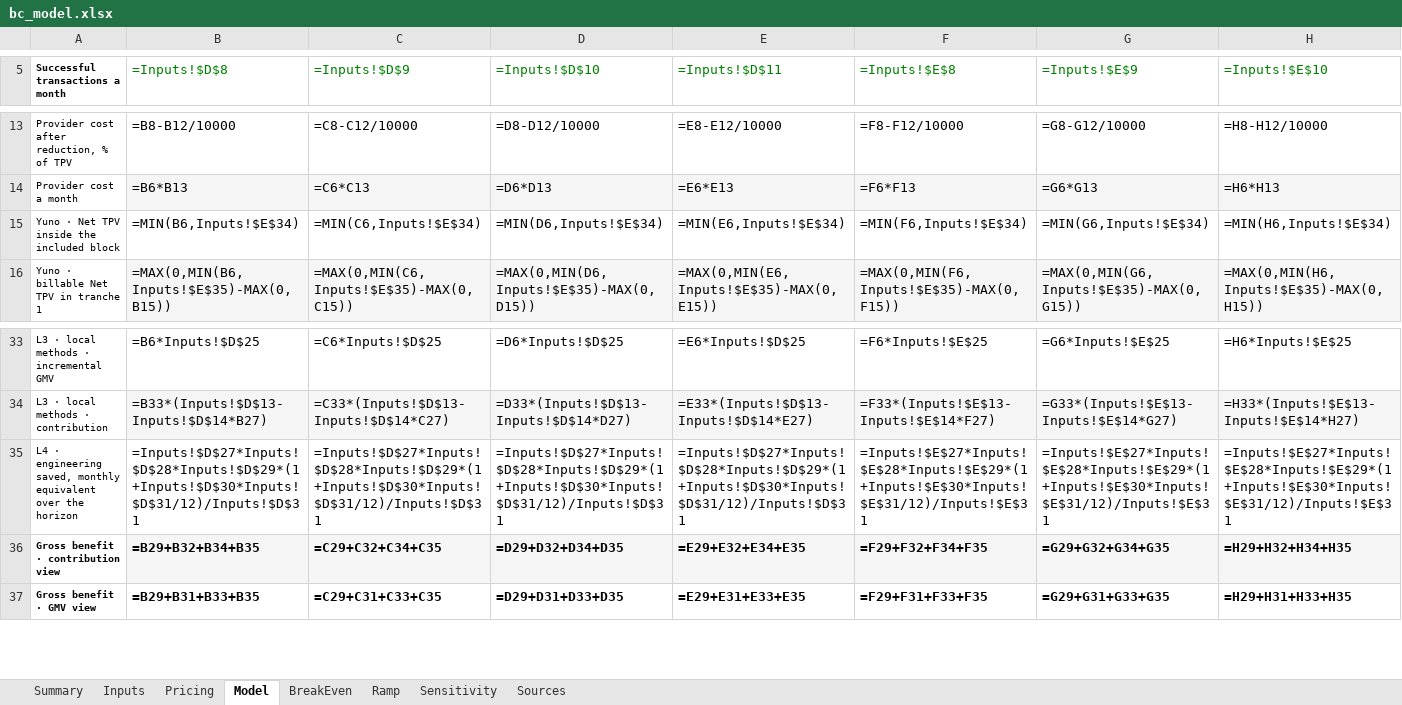
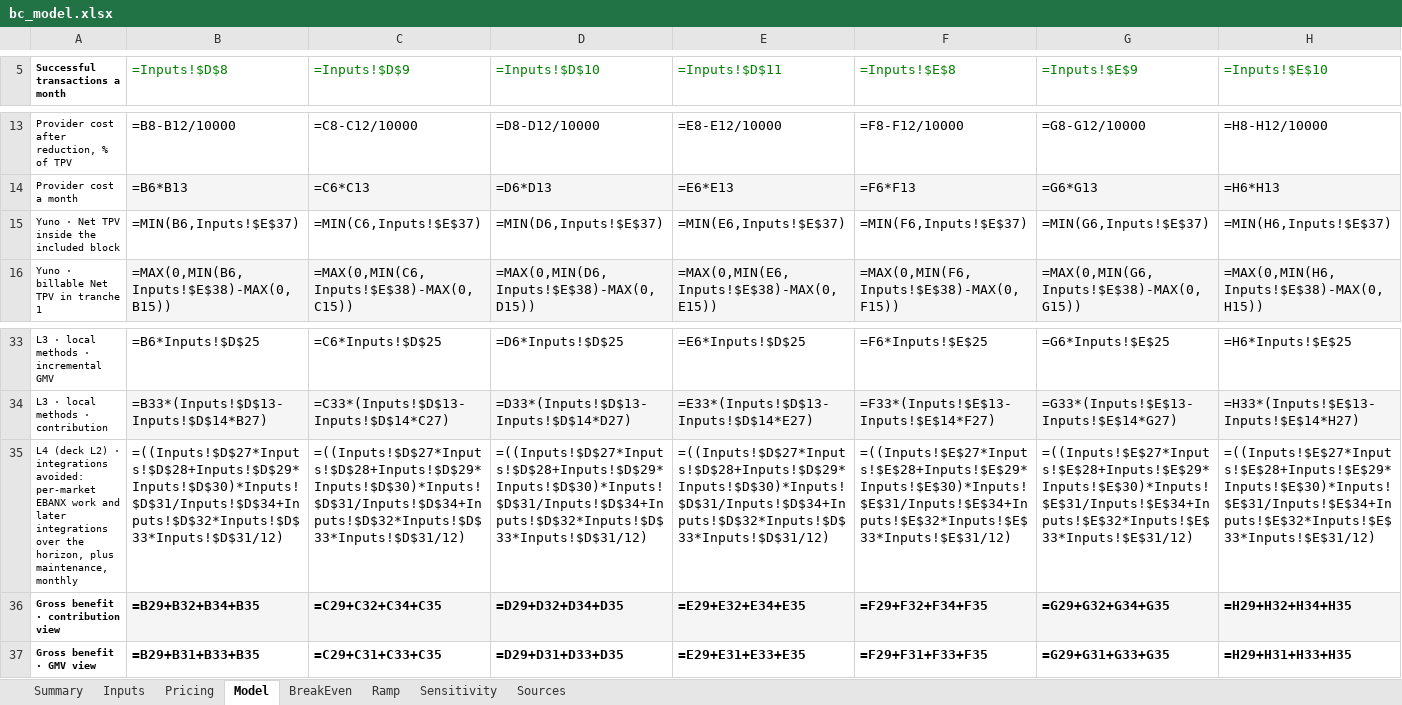
Before and after one commit to germantatism/German-GTM-Coding, an Excel workbook: Deals/Carry1st/build/model/bc_model.xlsx, sheet Model, drawn as a sheet; only a part is shown, gaps mark what is left out; values as stored, in another font and other column widths than the file's, no borders; formulas without a stored value are shown as written; the diff covers the shown part only; the diff names each change by its address in the sheet, - before the commit and + after, or states it on an @@ line.

```diff
--- a/Deals/Carry1st/build/model/bc_model.xlsx (sheet Model)
+++ b/Deals/Carry1st/build/model/bc_model.xlsx (sheet Model)
-B15 (=Inputs!$D$8): =MIN(B6,Inputs!$E$34)
+B15 (=Inputs!$D$8): =MIN(B6,Inputs!$E$37)
-C15 (=Inputs!$D$9): =MIN(C6,Inputs!$E$34)
+C15 (=Inputs!$D$9): =MIN(C6,Inputs!$E$37)
-D15 (=Inputs!$D$10): =MIN(D6,Inputs!$E$34)
+D15 (=Inputs!$D$10): =MIN(D6,Inputs!$E$37)
-E15 (=Inputs!$D$11): =MIN(E6,Inputs!$E$34)
+E15 (=Inputs!$D$11): =MIN(E6,Inputs!$E$37)
-F15 (=Inputs!$E$8): =MIN(F6,Inputs!$E$34)
+F15 (=Inputs!$E$8): =MIN(F6,Inputs!$E$37)
-G15 (=Inputs!$E$9): =MIN(G6,Inputs!$E$34)
+G15 (=Inputs!$E$9): =MIN(G6,Inputs!$E$37)
-H15 (=Inputs!$E$10): =MIN(H6,Inputs!$E$34)
+H15 (=Inputs!$E$10): =MIN(H6,Inputs!$E$37)
-B16 (=Inputs!$D$8): =MAX(0,MIN(B6,Inputs!$E$35)-MAX(0,B15))
+B16 (=Inputs!$D$8): =MAX(0,MIN(B6,Inputs!$E$38)-MAX(0,B15))
-C16 (=Inputs!$D$9): =MAX(0,MIN(C6,Inputs!$E$35)-MAX(0,C15))
+C16 (=Inputs!$D$9): =MAX(0,MIN(C6,Inputs!$E$38)-MAX(0,C15))
-D16 (=Inputs!$D$10): =MAX(0,MIN(D6,Inputs!$E$35)-MAX(0,D15))
+D16 (=Inputs!$D$10): =MAX(0,MIN(D6,Inputs!$E$38)-MAX(0,D15))
-E16 (=Inputs!$D$11): =MAX(0,MIN(E6,Inputs!$E$35)-MAX(0,E15))
+E16 (=Inputs!$D$11): =MAX(0,MIN(E6,Inputs!$E$38)-MAX(0,E15))
-F16 (=Inputs!$E$8): =MAX(0,MIN(F6,Inputs!$E$35)-MAX(0,F15))
+F16 (=Inputs!$E$8): =MAX(0,MIN(F6,Inputs!$E$38)-MAX(0,F15))
-G16 (=Inputs!$E$9): =MAX(0,MIN(G6,Inputs!$E$35)-MAX(0,G15))
+G16 (=Inputs!$E$9): =MAX(0,MIN(G6,Inputs!$E$38)-MAX(0,G15))
-H16 (=Inputs!$E$10): =MAX(0,MIN(H6,Inputs!$E$35)-MAX(0,H15))
+H16 (=Inputs!$E$10): =MAX(0,MIN(H6,Inputs!$E$38)-MAX(0,H15))
-A35 (Successful transactions a month): L4 · engineering saved, monthly equivalent over the horizon
+A35 (Successful transactions a month): L4 (deck L2) · integrations avoided: per-market EBANX work and later integrations over the horizon, plus maintenance, monthly
-B35 (=Inputs!$D$8): =Inputs!$D$27*Inputs!$D$28*Inputs!$D$29*(1+Inputs!$D$30*Inputs!$D$31/12)/Inputs!$D$31
+B35 (=Inputs!$D$8): =((Inputs!$D$27*Inputs!$D$28+Inputs!$D$29*Inputs!$D$30)*Inputs!$D$31/Inputs!$D$34+Inputs!$D$32*Inputs!$D$33*Inputs!$D$31/12)
-C35 (=Inputs!$D$9): =Inputs!$D$27*Inputs!$D$28*Inputs!$D$29*(1+Inputs!$D$30*Inputs!$D$31/12)/Inputs!$D$31
+C35 (=Inputs!$D$9): =((Inputs!$D$27*Inputs!$D$28+Inputs!$D$29*Inputs!$D$30)*Inputs!$D$31/Inputs!$D$34+Inputs!$D$32*Inputs!$D$33*Inputs!$D$31/12)
-D35 (=Inputs!$D$10): =Inputs!$D$27*Inputs!$D$28*Inputs!$D$29*(1+Inputs!$D$30*Inputs!$D$31/12)/Inputs!$D$31
+D35 (=Inputs!$D$10): =((Inputs!$D$27*Inputs!$D$28+Inputs!$D$29*Inputs!$D$30)*Inputs!$D$31/Inputs!$D$34+Inputs!$D$32*Inputs!$D$33*Inputs!$D$31/12)
-E35 (=Inputs!$D$11): =Inputs!$D$27*Inputs!$D$28*Inputs!$D$29*(1+Inputs!$D$30*Inputs!$D$31/12)/Inputs!$D$31
+E35 (=Inputs!$D$11): =((Inputs!$D$27*Inputs!$D$28+Inputs!$D$29*Inputs!$D$30)*Inputs!$D$31/Inputs!$D$34+Inputs!$D$32*Inputs!$D$33*Inputs!$D$31/12)
-F35 (=Inputs!$E$8): =Inputs!$E$27*Inputs!$E$28*Inputs!$E$29*(1+Inputs!$E$30*Inputs!$E$31/12)/Inputs!$E$31
+F35 (=Inputs!$E$8): =((Inputs!$E$27*Inputs!$E$28+Inputs!$E$29*Inputs!$E$30)*Inputs!$E$31/Inputs!$E$34+Inputs!$E$32*Inputs!$E$33*Inputs!$E$31/12)
-G35 (=Inputs!$E$9): =Inputs!$E$27*Inputs!$E$28*Inputs!$E$29*(1+Inputs!$E$30*Inputs!$E$31/12)/Inputs!$E$31
+G35 (=Inputs!$E$9): =((Inputs!$E$27*Inputs!$E$28+Inputs!$E$29*Inputs!$E$30)*Inputs!$E$31/Inputs!$E$34+Inputs!$E$32*Inputs!$E$33*Inputs!$E$31/12)
-H35 (=Inputs!$E$10): =Inputs!$E$27*Inputs!$E$28*Inputs!$E$29*(1+Inputs!$E$30*Inputs!$E$31/12)/Inputs!$E$31
+H35 (=Inputs!$E$10): =((Inputs!$E$27*Inputs!$E$28+Inputs!$E$29*Inputs!$E$30)*Inputs!$E$31/Inputs!$E$34+Inputs!$E$32*Inputs!$E$33*Inputs!$E$31/12)
```
Also changed, not shown: 75 edited cells elsewhere in this sheet, sheet BreakEven, sheet Ramp, sheet Pricing, sheet Inputs, sheet Sensitivity, sheet Summary, 1 more sheet, 18 other files.
